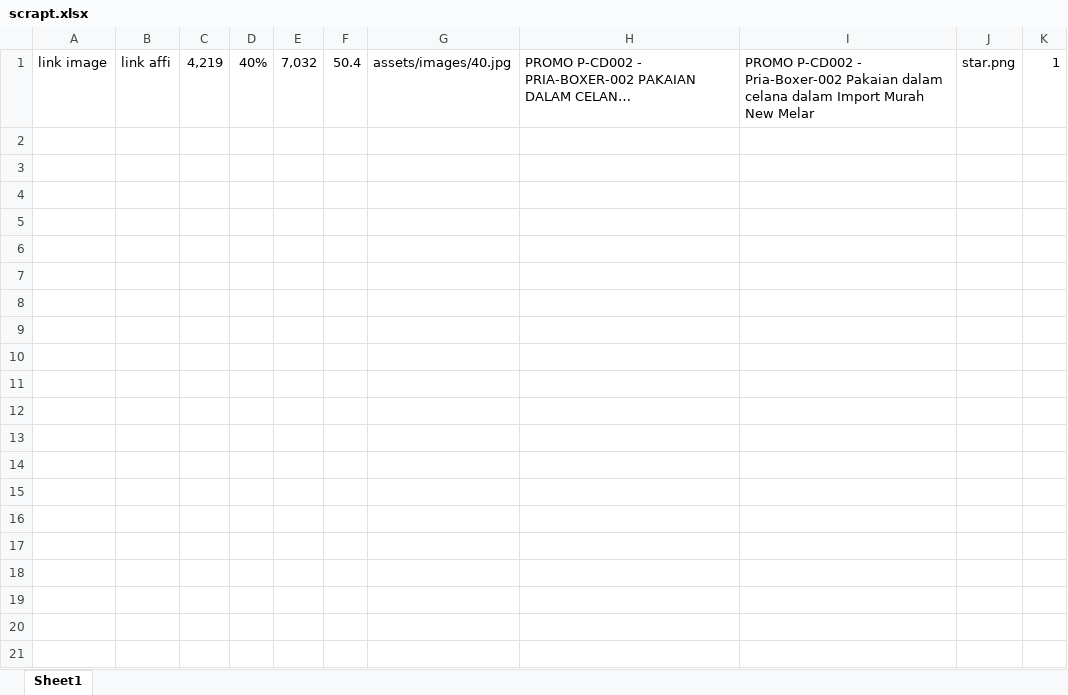
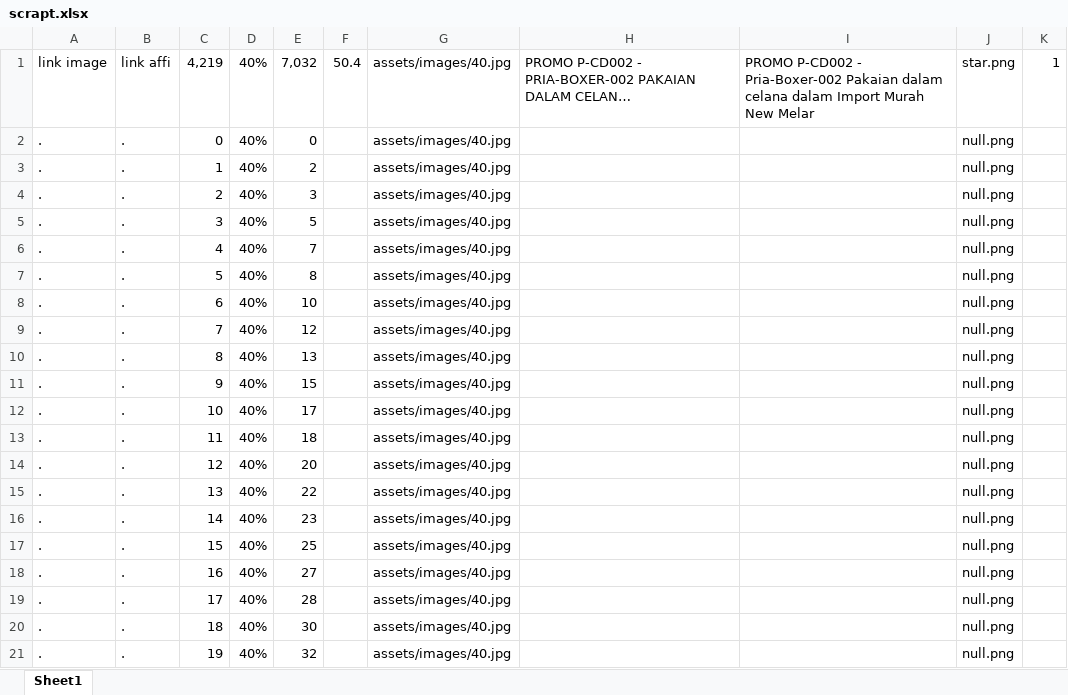
Before and after one commit to kajisnakehead/K, an Excel workbook: assets/database/scrapt.xlsx, sheet Sheet1, drawn as a sheet; only a part is shown; values as stored, in another font and other column widths than the file's, no borders; the diff covers the shown part only; the diff names each change by its address in the sheet, - before the commit and + after, or states it on an @@ line.

```diff
--- a/assets/database/scrapt.xlsx (sheet Sheet1)
+++ b/assets/database/scrapt.xlsx (sheet Sheet1)
+row 2: . | . | 0 | 40% | 0 |  | assets/images/40.jpg |  |  | null.png
+row 3: . | . | 1 | 40% | 2 |  | assets/images/40.jpg |  |  | null.png
+row 4: . | . | 2 | 40% | 3 |  | assets/images/40.jpg |  |  | null.png
+row 5: . | . | 3 | 40% | 5 |  | assets/images/40.jpg |  |  | null.png
+row 6: . | . | 4 | 40% | 7 |  | assets/images/40.jpg |  |  | null.png
+row 7: . | . | 5 | 40% | 8 |  | assets/images/40.jpg |  |  | null.png
+row 8: . | . | 6 | 40% | 10 |  | assets/images/40.jpg |  |  | null.png
+row 9: . | . | 7 | 40% | 12 |  | assets/images/40.jpg |  |  | null.png
+row 10: . | . | 8 | 40% | 13 |  | assets/images/40.jpg |  |  | null.png
+row 11: . | . | 9 | 40% | 15 |  | assets/images/40.jpg |  |  | null.png
+row 12: . | . | 10 | 40% | 17 |  | assets/images/40.jpg |  |  | null.png
+row 13: . | . | 11 | 40% | 18 |  | assets/images/40.jpg |  |  | null.png
+row 14: . | . | 12 | 40% | 20 |  | assets/images/40.jpg |  |  | null.png
+row 15: . | . | 13 | 40% | 22 |  | assets/images/40.jpg |  |  | null.png
+row 16: . | . | 14 | 40% | 23 |  | assets/images/40.jpg |  |  | null.png
+row 17: . | . | 15 | 40% | 25 |  | assets/images/40.jpg |  |  | null.png
+row 18: . | . | 16 | 40% | 27 |  | assets/images/40.jpg |  |  | null.png
+row 19: . | . | 17 | 40% | 28 |  | assets/images/40.jpg |  |  | null.png
+row 20: . | . | 18 | 40% | 30 |  | assets/images/40.jpg |  |  | null.png
+row 21: . | . | 19 | 40% | 32 |  | assets/images/40.jpg |  |  | null.png
```
Also changed, not shown: 15 added rows elsewhere in this sheet, 11 other files.
